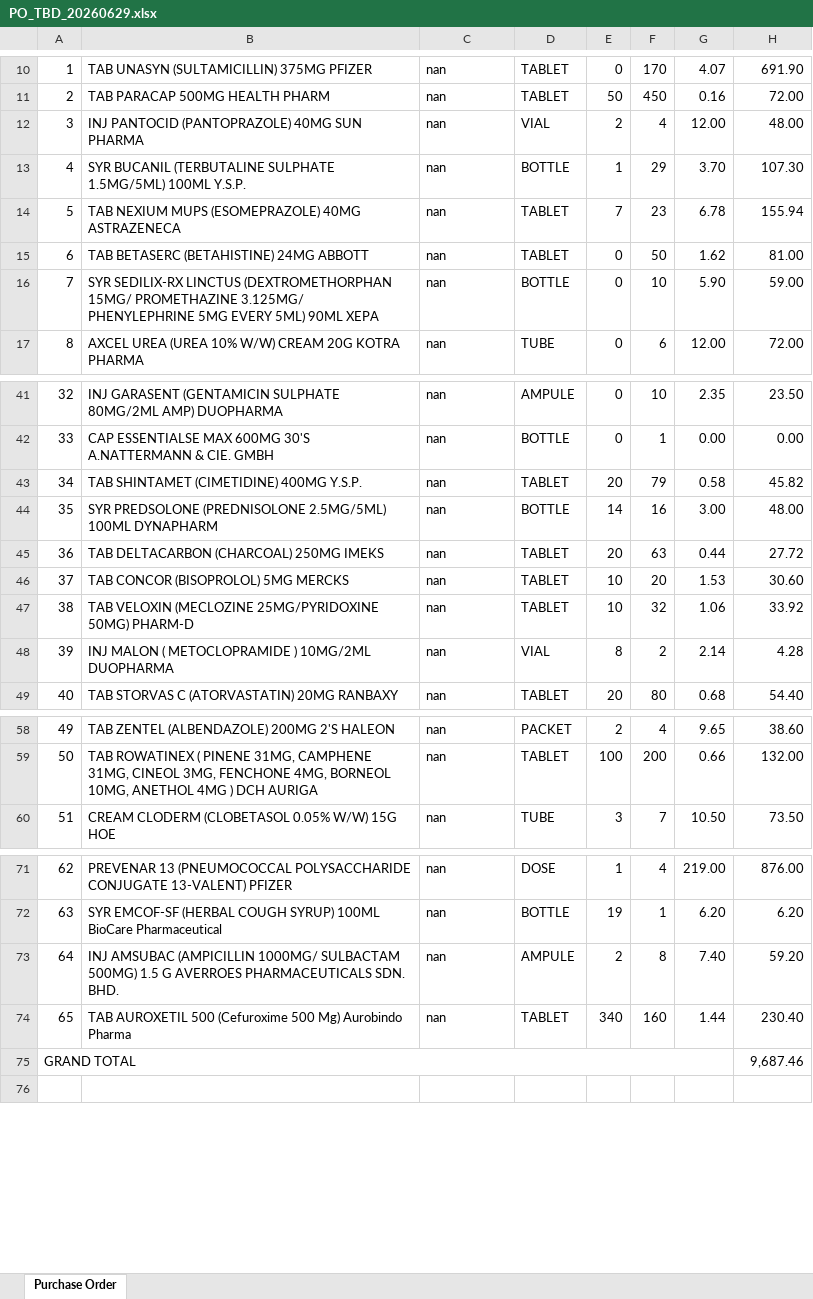
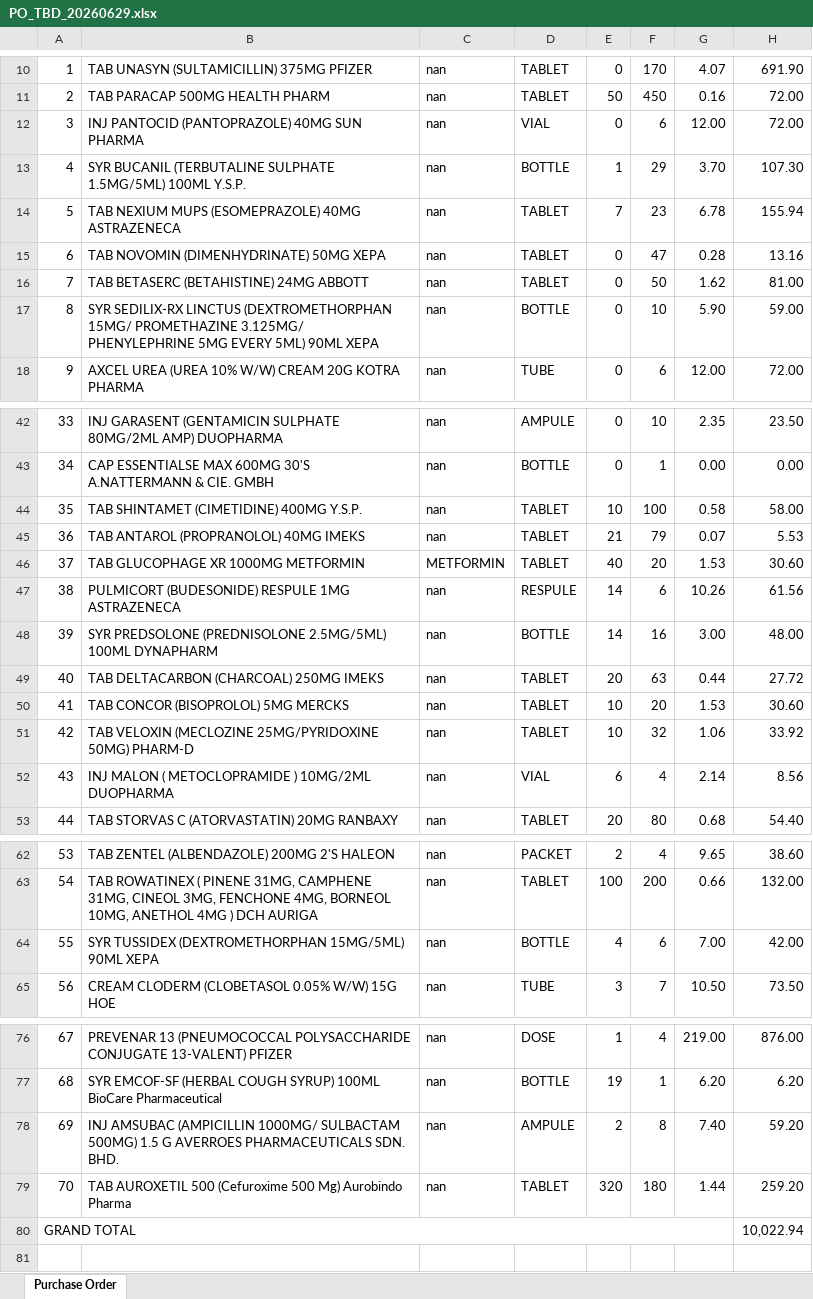
Before and after one commit to permaifong/permai-dashboard, an Excel workbook: PO_TBD_20260629.xlsx, sheet Purchase Order, drawn as a sheet; only a part is shown, gaps mark what is left out; values as stored, in another font and other column widths than the file's, no cell formats; addresses are those after the commit; the diff covers the shown part only; the diff names each change by its address in the sheet, - before the commit and + after, or states it on an @@ line.

Commit message:
Auto-update: clinic data 2026-06-29

```diff
--- a/PO_TBD_20260629.xlsx (sheet Purchase Order)
+++ b/PO_TBD_20260629.xlsx (sheet Purchase Order)
-E12: 2
+E12: 0
-F12: 4
+F12: 6
-H12: 48.00
+H12: 72.00
+row 15: 6 | TAB NOVOMIN (DIMENHYDRINATE) 50MG XEPA | nan | TABLET | 0 | 47 | 0.28 | 13.16
@@ column A renumbered between rows 16 and 83 @@
-E44: 20
+E44: 10
-F44: 79
+F44: 100
-H44: 45.82
+H44: 58.00
+row 45: 36 | TAB ANTAROL (PROPRANOLOL) 40MG IMEKS | nan | TABLET | 21 | 79 | 0.07 | 5.53
+row 46: 37 | TAB GLUCOPHAGE XR 1000MG METFORMIN | METFORMIN | TABLET | 40 | 20 | 1.53 | 30.60
+row 47: 38 | PULMICORT (BUDESONIDE) RESPULE 1MG ASTRAZENECA | nan | RESPULE | 14 | 6 | 10.26 | 61.56
-E52: 8
+E52: 6
-F52: 2
+F52: 4
-H52: 4.28
+H52: 8.56
+row 64: 55 | SYR TUSSIDEX (DEXTROMETHORPHAN 15MG/5ML) 90ML XEPA | nan | BOTTLE | 4 | 6 | 7.00 | 42.00
-E79: 340
+E79: 320
-F79: 160
+F79: 180
-H79: 230.40
+H79: 259.20
-H80: 9,687.46
+H80: 10,022.94
```
Also changed, not shown: 6 edited cells elsewhere in this sheet, cell formats.
